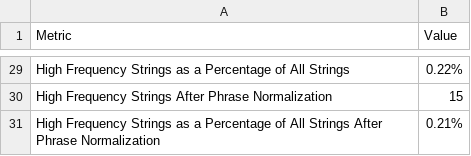
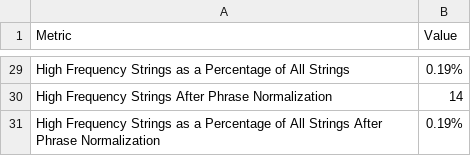
Before and after one commit to sebastianduesing/adp, a TSV file: age/analysis/h_age_final_results.tsv, drawn as a sheet; only a part is shown, gaps mark what is left out; the diff covers the shown part only; the diff names each change by its address in the sheet, - before the commit and + after, or states it on an @@ line.

```diff
--- a/age/analysis/h_age_final_results.tsv
+++ b/age/analysis/h_age_final_results.tsv
-B29 (Value): 0.22%
+B29 (Value): 0.19%
-B30 (Value): 15
+B30 (Value): 14
-B31 (Value): 0.21%
+B31 (Value): 0.19%
```
Also changed, not shown: 23 edited cells elsewhere in this file, age/output_files/c_norm_age.tsv, age/output_files/word_review.tsv, 7 other files.
